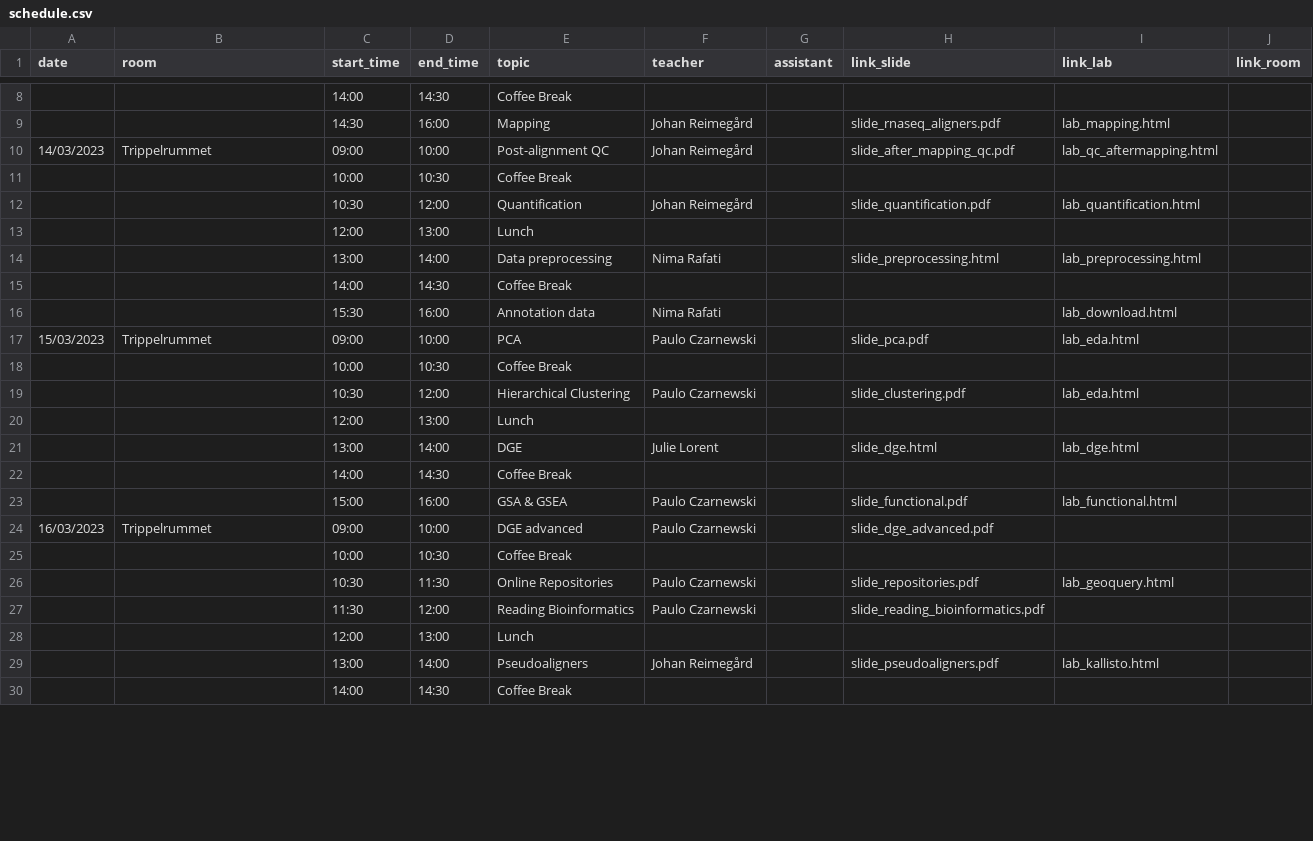
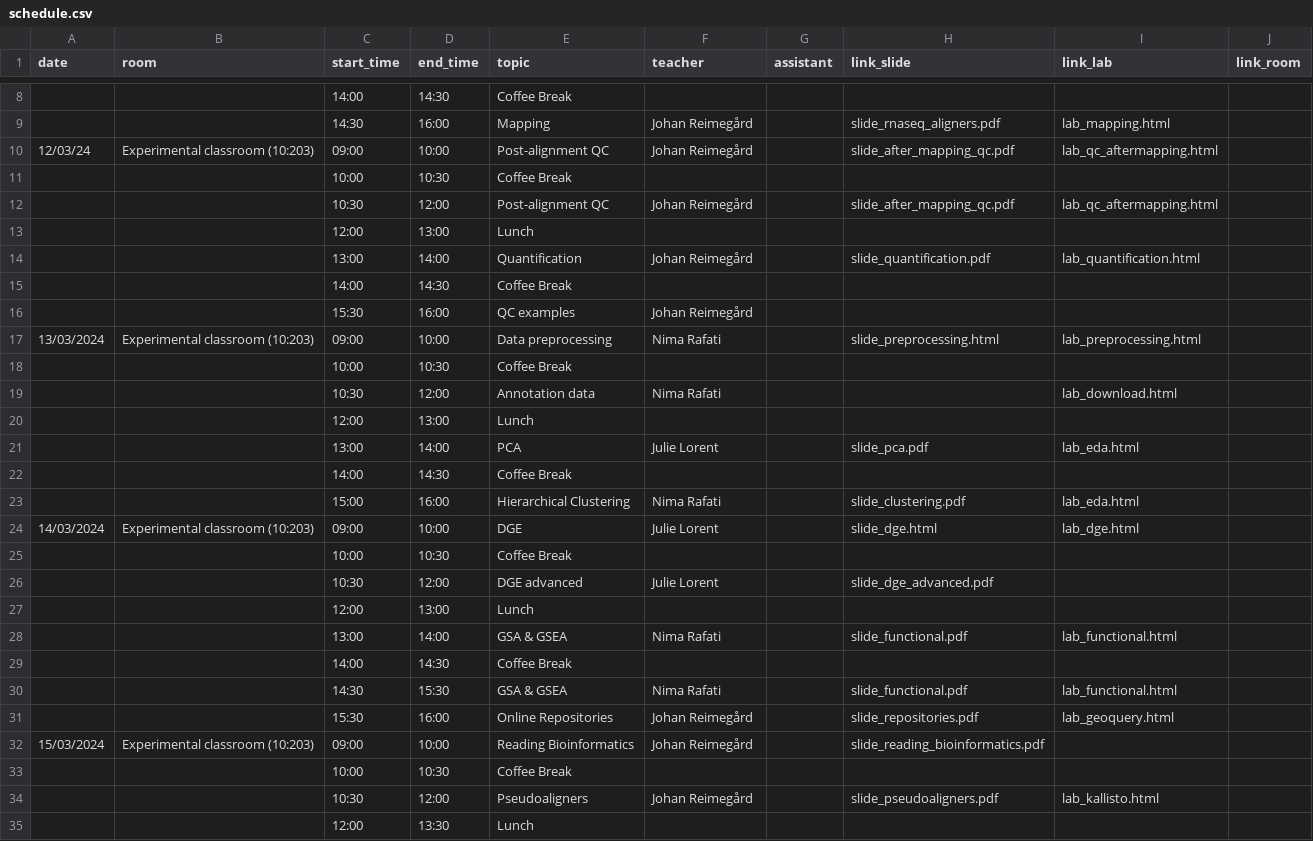
Before and after one commit to NBISweden/workshop-RNAseq, a CSV file: schedule.csv, drawn as a sheet; only a part is shown, gaps mark what is left out; the diff covers the shown part only.

Commit message:
Preliminary modif schedule March 2024

```diff
--- a/schedule.csv
+++ b/schedule.csv
@@ -9,22 +9,27 @@
 ;;"14:30";"16:00";"Mapping";"Johan Reimegård";;"slide_rnaseq_aligners.pdf";"lab_mapping.html";
-"14/03/2023";"Trippelrummet";"09:00";"10:00";"Post-alignment QC";"Johan Reimegård";;"slide_after_mapping_qc.pdf";"lab_qc_aftermapping.html";
+12/03/24;"Experimental classroom (10:203)";"09:00";"10:00";"Post-alignment QC";"Johan Reimegård";;"slide_after_mapping_qc.pdf";"lab_qc_aftermapping.html";
 ;;"10:00";"10:30";"Coffee Break";;;;;
-;;"10:30";"12:00";"Quantification";"Johan Reimegård";;"slide_quantification.pdf";"lab_quantification.html";
+;;"10:30";"12:00";"Post-alignment QC";"Johan Reimegård";;"slide_after_mapping_qc.pdf";"lab_qc_aftermapping.html";
 ;;"12:00";"13:00";"Lunch";;;;;
-;;"13:00";"14:00";"Data preprocessing";"Nima Rafati";;"slide_preprocessing.html";"lab_preprocessing.html";
+;;"13:00";"14:00";"Quantification";"Johan Reimegård";;"slide_quantification.pdf";"lab_quantification.html";
 ;;"14:00";"14:30";"Coffee Break";;;;;
-;;"15:30";"16:00";"Annotation data";"Nima Rafati";;;"lab_download.html";
-"15/03/2023";"Trippelrummet";"09:00";"10:00";"PCA";"Paulo Czarnewski";;"slide_pca.pdf";"lab_eda.html";
+;;"15:30";"16:00";"QC examples";"Johan Reimegård";;;;
+"13/03/2024";"Experimental classroom (10:203)";"09:00";"10:00";"Data preprocessing";"Nima Rafati";;"slide_preprocessing.html";"lab_preprocessing.html";
 ;;"10:00";"10:30";"Coffee Break";;;;;
-;;"10:30";"12:00";"Hierarchical Clustering";"Paulo Czarnewski";;"slide_clustering.pdf";"lab_eda.html";
+;;"10:30";"12:00";"Annotation data";"Nima Rafati";;;"lab_download.html";
 ;;"12:00";"13:00";"Lunch";;;;;
-;;"13:00";"14:00";"DGE";"Julie Lorent";;"slide_dge.html";"lab_dge.html";
+;;"13:00";"14:00";"PCA";"Julie Lorent";;"slide_pca.pdf";"lab_eda.html";
 ;;"14:00";"14:30";"Coffee Break";;;;;
-;;"15:00";"16:00";"GSA & GSEA";"Paulo Czarnewski";;"slide_functional.pdf";"lab_functional.html";
-"16/03/2023";"Trippelrummet";"09:00";"10:00";"DGE advanced";"Paulo Czarnewski";;"slide_dge_advanced.pdf";;
+;;"15:00";"16:00";"Hierarchical Clustering";"Nima Rafati";;"slide_clustering.pdf";"lab_eda.html";
+"14/03/2024";"Experimental classroom (10:203)";"09:00";"10:00";"DGE";"Julie Lorent";;"slide_dge.html";"lab_dge.html";
 ;;"10:00";"10:30";"Coffee Break";;;;;
-;;"10:30";"11:30";"Online Repositories";"Paulo Czarnewski";;"slide_repositories.pdf";"lab_geoquery.html";
-;;"11:30";"12:00";"Reading Bioinformatics";"Paulo Czarnewski";;"slide_reading_bioinformatics.pdf";;
+;;"10:30";"12:00";"DGE advanced";"Julie Lorent";;"slide_dge_advanced.pdf";;
 ;;"12:00";"13:00";"Lunch";;;;;
-;;"13:00";"14:00";"Pseudoaligners";"Johan Reimegård";;"slide_pseudoaligners.pdf";"lab_kallisto.html";
+;;"13:00";"14:00";"GSA & GSEA";"Nima Rafati";;"slide_functional.pdf";"lab_functional.html";
 ;;"14:00";"14:30";"Coffee Break";;;;;
+;;"14:30";"15:30";"GSA & GSEA";"Nima Rafati";;"slide_functional.pdf";"lab_functional.html";
+;;"15:30";"16:00";"Online Repositories";"Johan Reimegård";;"slide_repositories.pdf";"lab_geoquery.html";
+"15/03/2024";"Experimental classroom (10:203)";"09:00";"10:00";"Reading Bioinformatics";"Johan Reimegård";;"slide_reading_bioinformatics.pdf";;
+;;"10:00";"10:30";"Coffee Break";;;;;
+;;"10:30";"12:00";"Pseudoaligners";"Johan Reimegård";;"slide_pseudoaligners.pdf";"lab_kallisto.html";
+;;"12:00";"13:30";"Lunch";;;;;
```
Also changed, not shown: 1 added row and 6 edited cells elsewhere in this file.
